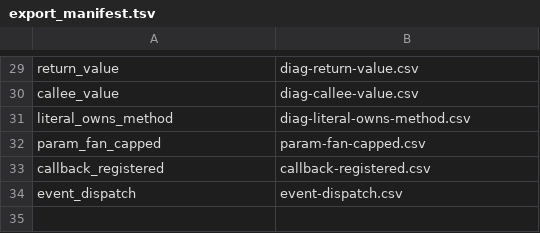
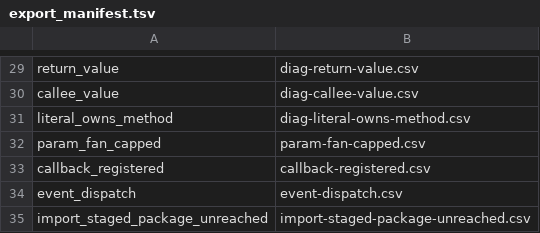
Before and after one commit to AxiomCodeAI/axiomcodegraph, a TSV file: graph/javascript/souffle/export_manifest.tsv, drawn as a sheet; only a part is shown, gaps mark what is left out.

```diff
--- a/graph/javascript/souffle/export_manifest.tsv
+++ b/graph/javascript/souffle/export_manifest.tsv
@@ -34 +34,2 @@ callback_registered	callback-registered.csv
 event_dispatch	event-dispatch.csv
+import_staged_package_unreached	import-staged-package-unreached.csv
```
Also changed, not shown: 28 other files.
